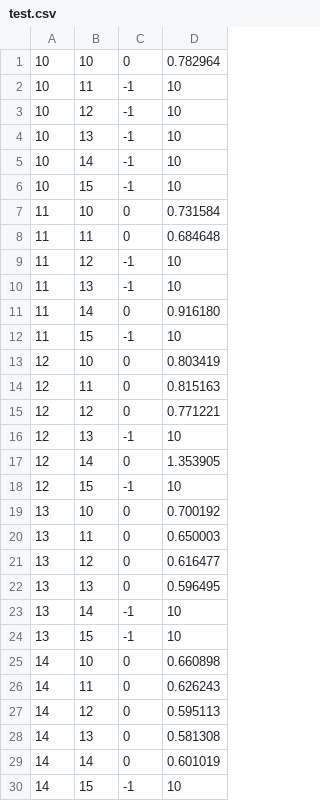
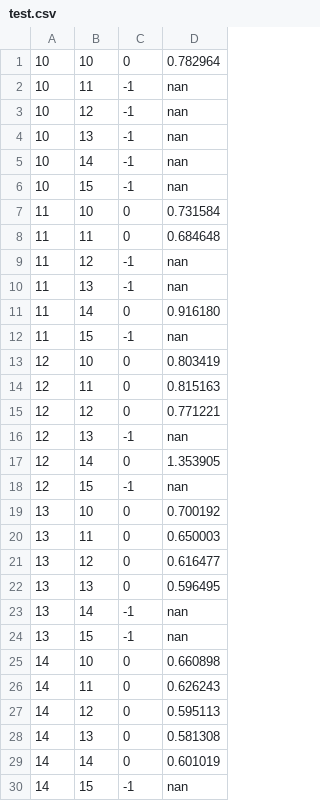
Before and after one commit to yacuzo/KPsim_blocksize_tester, a CSV file: src/sammaster/andrebam/test.csv, drawn as a sheet.

```diff
--- a/src/sammaster/andrebam/test.csv
+++ b/src/sammaster/andrebam/test.csv
@@ -1,13 +1,13 @@
 10,10,0,0.782964
-10,11,-1,10
-10,12,-1,10
-10,13,-1,10
-10,14,-1,10
-10,15,-1,10
+10,11,-1,nan
+10,12,-1,nan
+10,13,-1,nan
+10,14,-1,nan
+10,15,-1,nan
 11,10,0,0.731584
 11,11,0,0.684648
-11,12,-1,10
-11,13,-1,10
+11,12,-1,nan
+11,13,-1,nan
 11,14,0,0.916180
-11,15,-1,10
+11,15,-1,nan
 12,10,0,0.803419
@@ -15,5 +15,5 @@
 12,12,0,0.771221
-12,13,-1,10
+12,13,-1,nan
 12,14,0,1.353905
-12,15,-1,10
+12,15,-1,nan
 13,10,0,0.700192
@@ -22,4 +22,4 @@
 13,13,0,0.596495
-13,14,-1,10
-13,15,-1,10
+13,14,-1,nan
+13,15,-1,nan
 14,10,0,0.660898
@@ -29,2 +29,2 @@
 14,14,0,0.601019
-14,15,-1,10
+14,15,-1,nan
```
Also changed, not shown: 2 other files.
